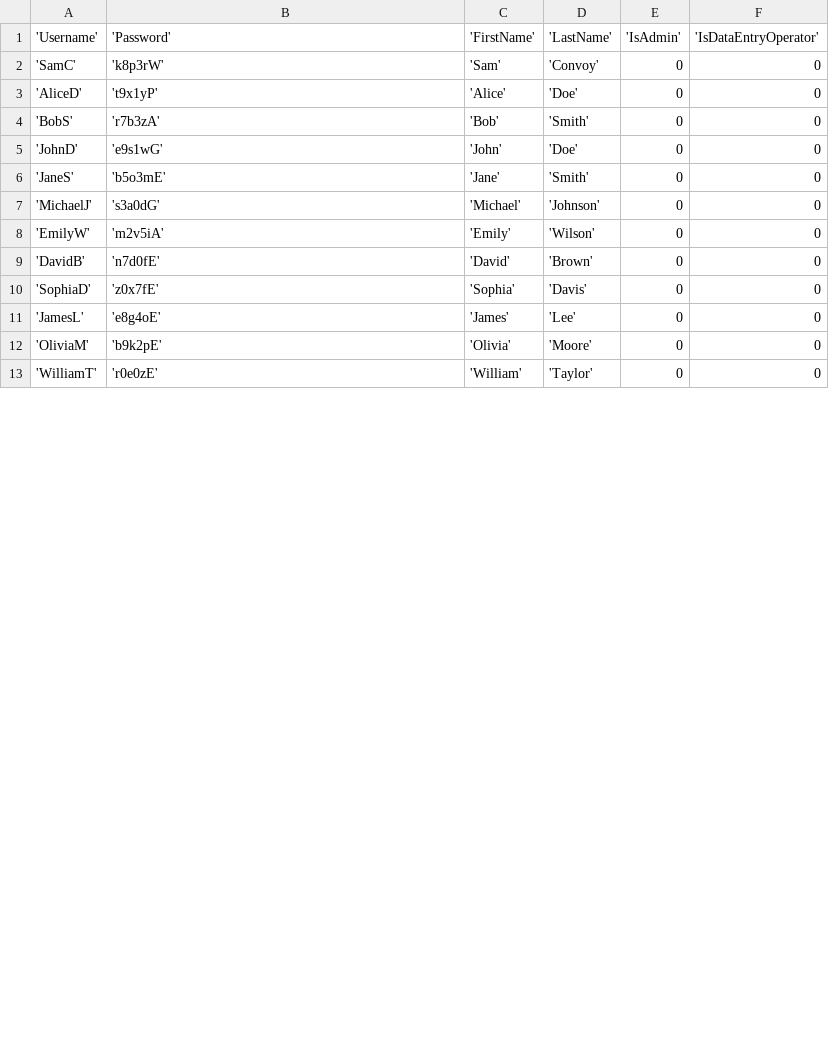
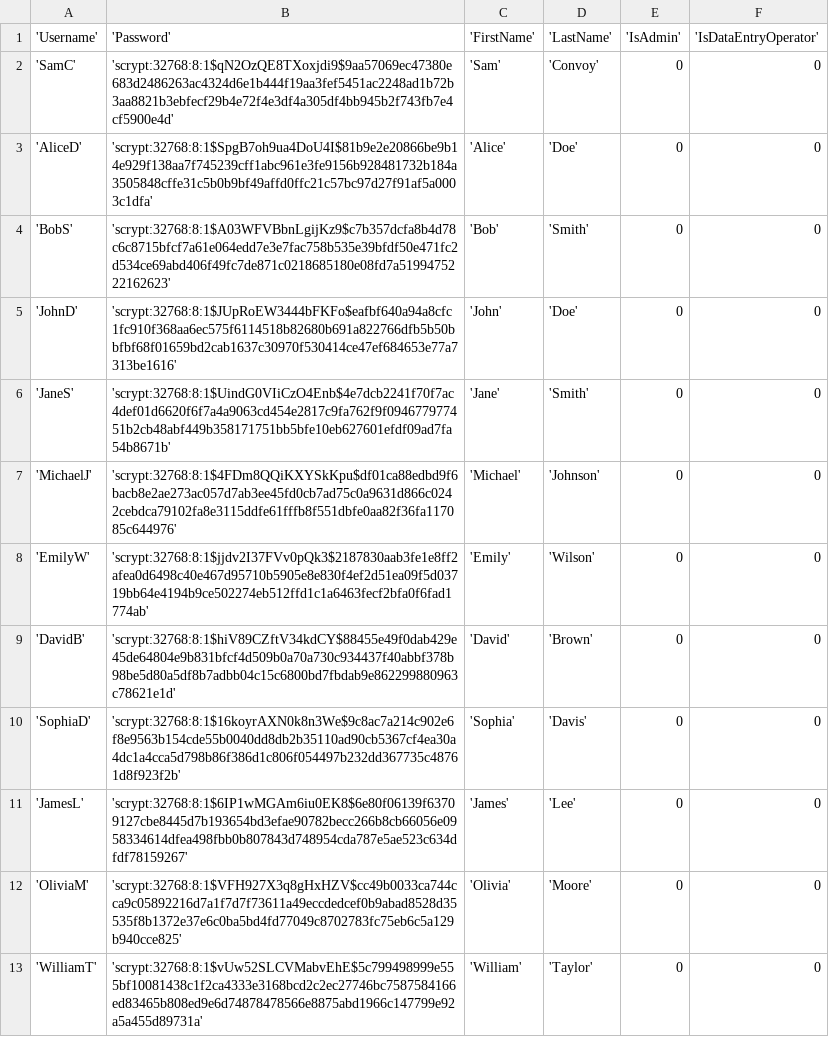
Before and after one commit to SharadaShehan/Airline_Reservation_System, a CSV file: backend/app/scripts/data/User.csv, drawn as a sheet; only a part is shown; the diff covers the shown part only.

Commit message:
passwords hashed and stored in csv file

```diff
--- a/backend/app/scripts/data/User.csv
+++ b/backend/app/scripts/data/User.csv
@@ -1,13 +1,13 @@
 'Username', 'Password', 'FirstName', 'LastName', 'IsAdmin', 'IsDataEntryOperator'
-'SamC', 'k8p3rW', 'Sam', 'Convoy', 0, 0
-'AliceD', 't9x1yP', 'Alice', 'Doe', 0, 0
-'BobS', 'r7b3zA', 'Bob', 'Smith', 0, 0
-'JohnD', 'e9s1wG', 'John', 'Doe', 0, 0
-'JaneS', 'b5o3mE', 'Jane', 'Smith', 0, 0
-'MichaelJ', 's3a0dG', 'Michael', 'Johnson', 0, 0
-'EmilyW', 'm2v5iA', 'Emily', 'Wilson', 0, 0
-'DavidB', 'n7d0fE', 'David', 'Brown', 0, 0
-'SophiaD', 'z0x7fE', 'Sophia', 'Davis', 0, 0
-'JamesL', 'e8g4oE', 'James', 'Lee', 0, 0
-'OliviaM', 'b9k2pE', 'Olivia', 'Moore', 0, 0
-'WilliamT', 'r0e0zE', 'William', 'Taylor', 0, 0
+'SamC', 'scrypt:32768:8:1$qN2OzQE8TXoxjdi9$9aa57069ec47380e683d2486263ac4324d6e1b444f19aa3fef5451ac2248ad1b72b3aa8821b3ebfecf29b4e72f4e3df4a305df4bb945b2f743fb7e4cf5900e4d', 'Sam', 'Convoy', 0, 0
+'AliceD', 'scrypt:32768:8:1$SpgB7oh9ua4DoU4I$81b9e2e20866be9b14e929f138aa7f745239cff1abc961e3fe9156b928481732b184a3505848cffe31c5b0b9bf49affd0ffc21c57bc97d27f91af5a0003c1dfa', 'Alice', 'Doe', 0, 0
+'BobS', 'scrypt:32768:8:1$A03WFVBbnLgijKz9$c7b357dcfa8b4d78c6c8715bfcf7a61e064edd7e3e7fac758b535e39bfdf50e471fc2d534ce69abd406f49fc7de871c0218685180e08fd7a5199475222162623', 'Bob', 'Smith', 0, 0
+'JohnD', 'scrypt:32768:8:1$JUpRoEW3444bFKFo$eafbf640a94a8cfc1fc910f368aa6ec575f6114518b82680b691a822766dfb5b50bbfbf68f01659bd2cab1637c30970f530414ce47ef684653e77a7313be1616', 'John', 'Doe', 0, 0
+'JaneS', 'scrypt:32768:8:1$UindG0VIiCzO4Enb$4e7dcb2241f70f7ac4def01d6620f6f7a4a9063cd454e2817c9fa762f9f094677977451b2cb48abf449b358171751bb5bfe10eb627601efdf09ad7fa54b8671b', 'Jane', 'Smith', 0, 0
+'MichaelJ', 'scrypt:32768:8:1$4FDm8QQiKXYSkKpu$df01ca88edbd9f6bacb8e2ae273ac057d7ab3ee45fd0cb7ad75c0a9631d866c0242cebdca79102fa8e3115ddfe61fffb8f551dbfe0aa82f36fa117085c644976', 'Michael', 'Johnson', 0, 0
+'EmilyW', 'scrypt:32768:8:1$jjdv2I37FVv0pQk3$2187830aab3fe1e8ff2afea0d6498c40e467d95710b5905e8e830f4ef2d51ea09f5d03719bb64e4194b9ce502274eb512ffd1c1a6463fecf2bfa0f6fad1774ab', 'Emily', 'Wilson', 0, 0
+'DavidB', 'scrypt:32768:8:1$hiV89CZftV34kdCY$88455e49f0dab429e45de64804e9b831bfcf4d509b0a70a730c934437f40abbf378b98be5d80a5df8b7adbb04c15c6800bd7fbdab9e862299880963c78621e1d', 'David', 'Brown', 0, 0
+'SophiaD', 'scrypt:32768:8:1$16koyrAXN0k8n3We$9c8ac7a214c902e6f8e9563b154cde55b0040dd8db2b35110ad90cb5367cf4ea30a4dc1a4cca5d798b86f386d1c806f054497b232dd367735c48761d8f923f2b', 'Sophia', 'Davis', 0, 0
+'JamesL', 'scrypt:32768:8:1$6IP1wMGAm6iu0EK8$6e80f06139f63709127cbe8445d7b193654bd3efae90782becc266b8cb66056e0958334614dfea498fbb0b807843d748954cda787e5ae523c634dfdf78159267', 'James', 'Lee', 0, 0
+'OliviaM', 'scrypt:32768:8:1$VFH927X3q8gHxHZV$cc49b0033ca744cca9c05892216d7a1f7d7f73611a49eccdedcef0b9abad8528d35535f8b1372e37e6c0ba5bd4fd77049c8702783fc75eb6c5a129b940cce825', 'Olivia', 'Moore', 0, 0
+'WilliamT', 'scrypt:32768:8:1$vUw52SLCVMabvEhE$5c799498999e555bf10081438c1f2ca4333e3168bcd2c2ec27746bc7587584166ed83465b808ed9e6d74878478566e8875abd1966c147799e92a5a455d89731a', 'William', 'Taylor', 0, 0
```
Also changed, not shown: 11 edited cells elsewhere in this file, 2 other files.
